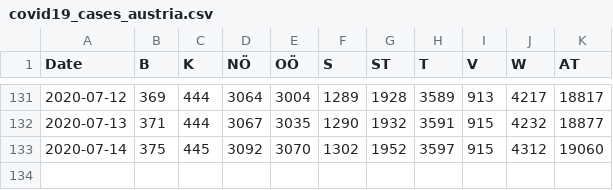
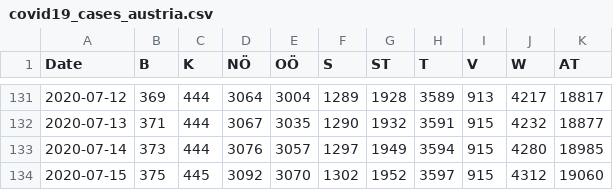
Before and after one commit to apolinario/dashcoch-AT, a CSV file: data_AT/covid19_cases_austria.csv, drawn as a sheet; only a part is shown, gaps mark what is left out.

Commit message:
data 8am

```diff
--- a/data_AT/covid19_cases_austria.csv
+++ b/data_AT/covid19_cases_austria.csv
@@ -132,2 +132,3 @@ Date,B,K,NÖ,OÖ,S,ST,T,V,W,AT
 2020-07-13,371,444,3067,3035,1290,1932,3591,915,4232,18877
-2020-07-14,375,445,3092,3070,1302,1952,3597,915,4312,19060
+2020-07-14,373,444,3076,3057,1297,1949,3594,915,4280,18985
+2020-07-15,375,445,3092,3070,1302,1952,3597,915,4312,19060
```
